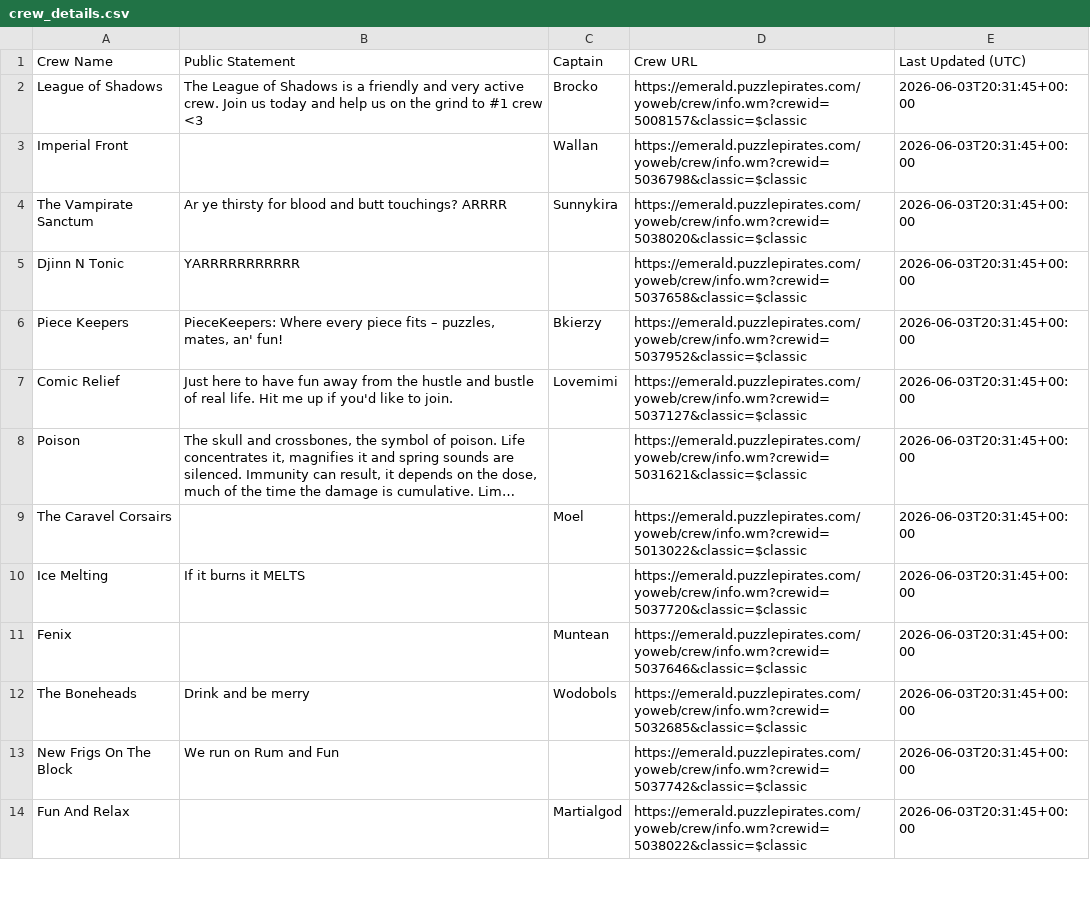
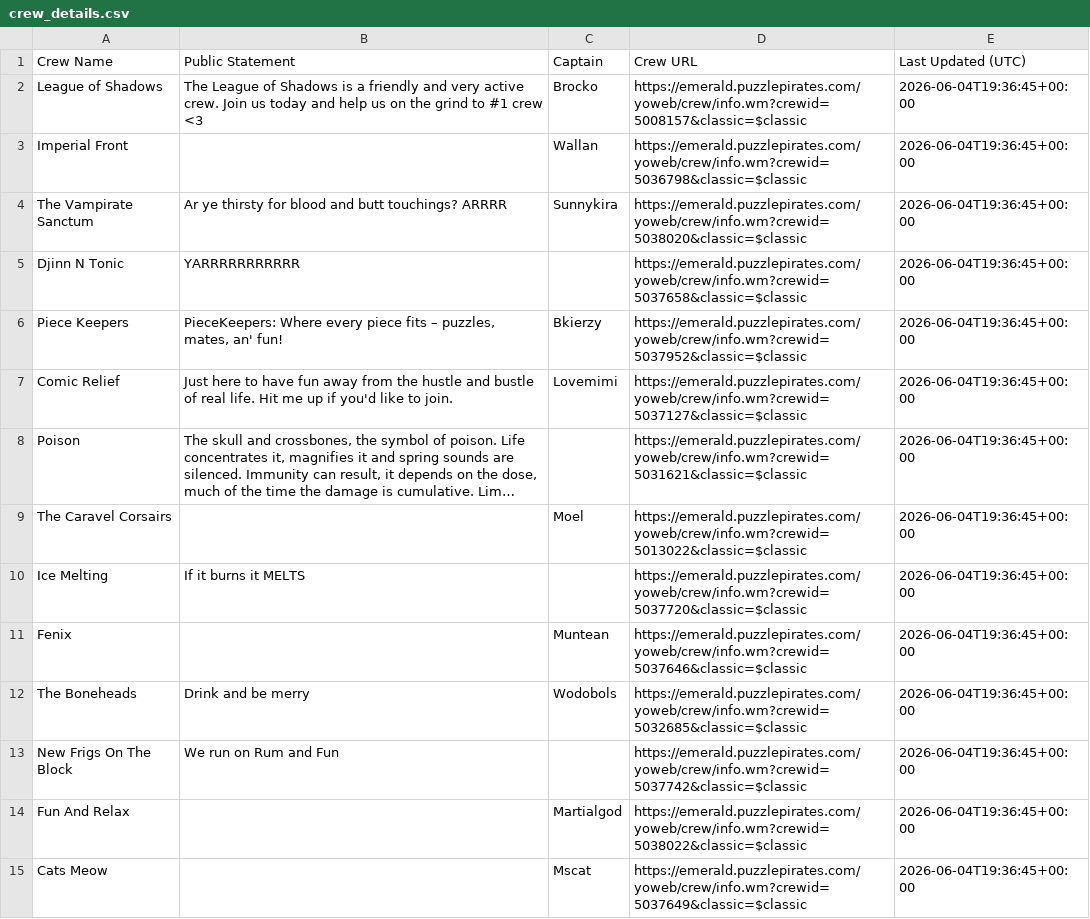
Before and after one commit to RikitoC/RikitoC.github.io, a CSV file: data/crew_details.csv, drawn as a sheet; only a part is shown; long unchanged cells end in …; the diff covers the shown part only; the diff names each change by its address in the sheet, - before the commit and + after, or states it on an @@ line.

```diff
--- a/data/crew_details.csv
+++ b/data/crew_details.csv
-E2:E14 (Last Updated (UTC)): 2026-06-03T20:31:45+00:00
+E2:E14 (Last Updated (UTC)): 2026-06-04T19:36:45+00:00
+row 15: Cats Meow |  | Mscat | https://emerald.puzzlepirates.com/yoweb/crew/info.wm?crewid=5037649&classic=$classic | 2026-06-04T19:36:45+00:00
```
Also changed, not shown: 2 added rows, 3 removed rows and 9 edited cells elsewhere in this file, data/external_pirates_latest.csv, data/pirate_urls.csv, 4 other files.
